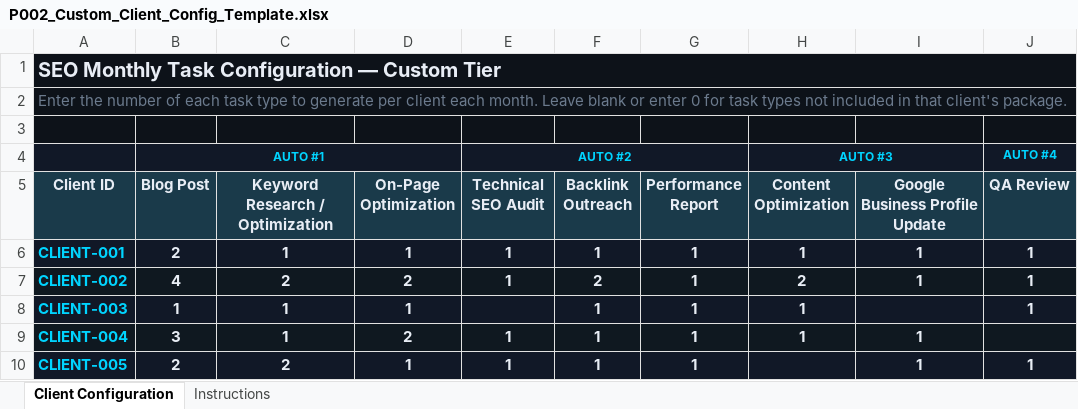
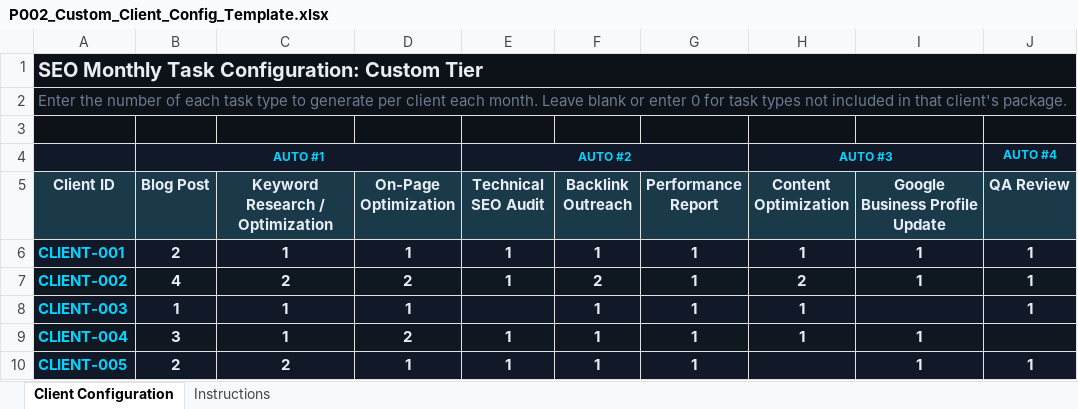
Before and after one commit to rwolfe1979/rwolfe1979.github.io, an Excel workbook: assets/docs/P002_Custom_Client_Config_Template.xlsx, sheet Client Configuration, drawn as a sheet; values as stored, in another font and other column widths than the file's, no borders; the diff names each change by its address in the sheet, - before the commit and + after, or states it on an @@ line.

Commit message:
Add files via upload

```diff
--- a/assets/docs/P002_Custom_Client_Config_Template.xlsx (sheet Client Configuration)
+++ b/assets/docs/P002_Custom_Client_Config_Template.xlsx (sheet Client Configuration)
-A1 (Client ID): SEO Monthly Task Configuration — Custom Tier
+A1 (Client ID): SEO Monthly Task Configuration: Custom Tier
-B1:J2 fill: #0D1219
+B1:J2 fill: none
-C4:D4 fill: #111827
+C4:D4 fill: none
-F4:G4 fill: #111827
+F4:G4 fill: none
-I4 fill: #111827
+I4 fill: none
```
Also changed, not shown: sheet Instructions.
